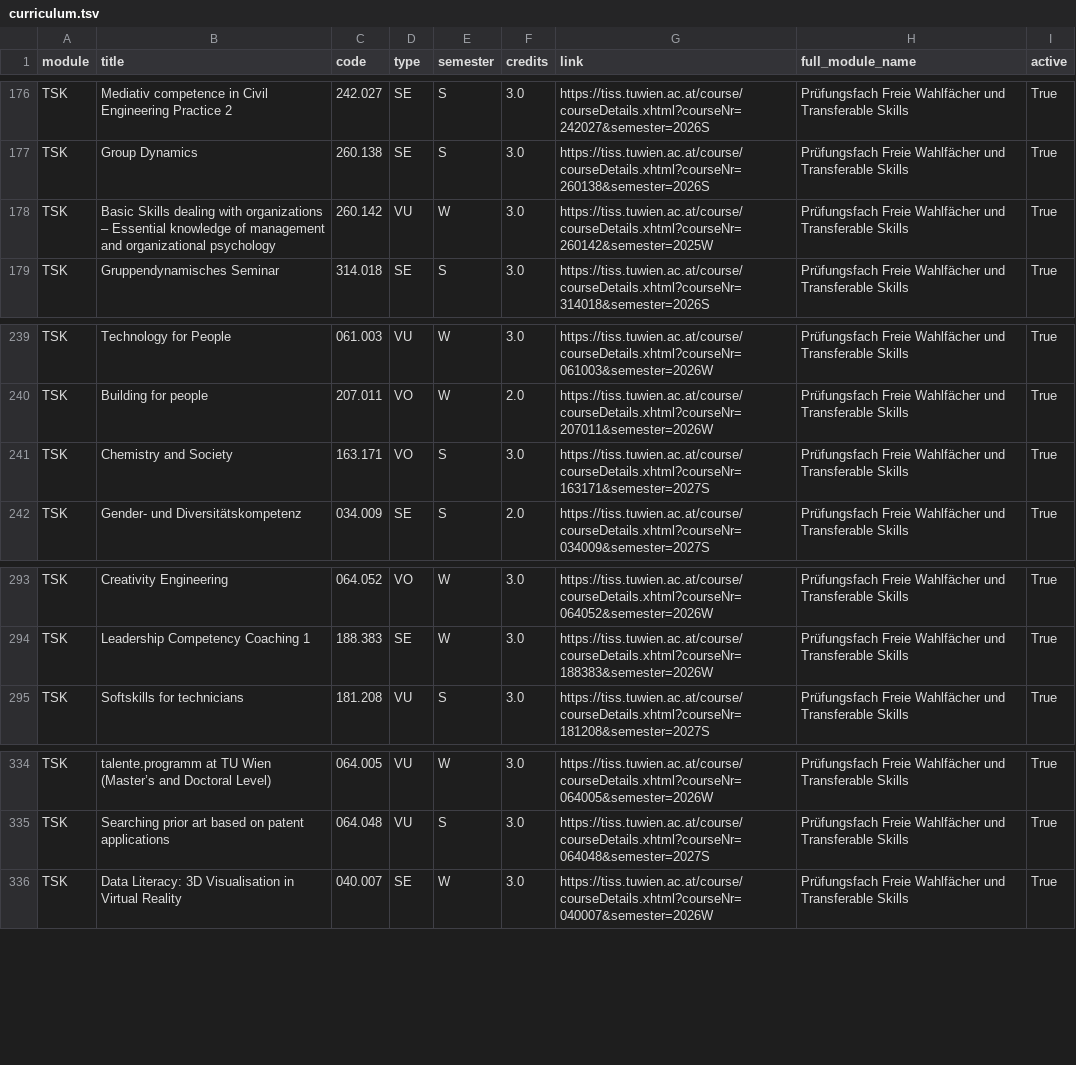
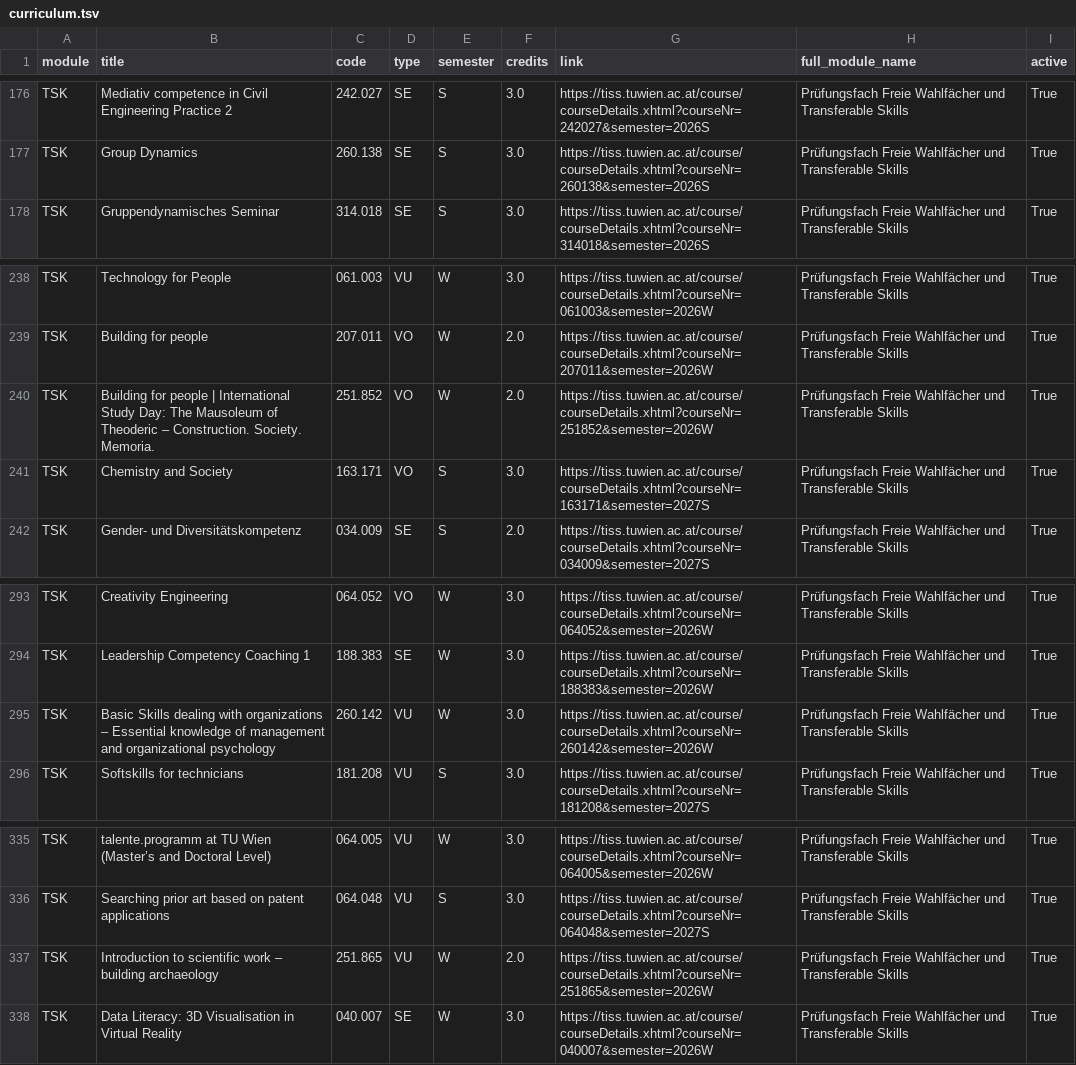
Before and after one commit to Emile-Jn/curriculum-planner, a TSV file: public/curriculum.tsv, drawn as a sheet; only a part is shown, gaps mark what is left out.

```diff
--- a/public/curriculum.tsv
+++ b/public/curriculum.tsv
@@ -177,3 +177,2 @@ TSK	Mediativ competence in Civil Engineering Practice 2	242.027	SE	S	3.0	https:/
 TSK	Group Dynamics	260.138	SE	S	3.0	https://tiss.tuwien.ac.at/course/courseDetails.xhtml?courseNr=260138&semester=2026S	Prüfungsfach Freie Wahlfächer und Transferable Skills	True
-TSK	Basic Skills dealing with organizations – Essential knowledge of management and organizational psychology	260.142	VU	W	3.0	https://tiss.tuwien.ac.at/course/courseDetails.xhtml?courseNr=260142&semester=2025W	Prüfungsfach Freie Wahlfächer und Transferable Skills	True
 TSK	Gruppendynamisches Seminar	314.018	SE	S	3.0	https://tiss.tuwien.ac.at/course/courseDetails.xhtml?courseNr=314018&semester=2026S	Prüfungsfach Freie Wahlfächer und Transferable Skills	True
@@ -240,2 +239,3 @@ TSK	Technology for People	061.003	VU	W	3.0	https://tiss.tuwien.ac.at/course/cour
 TSK	Building for people	207.011	VO	W	2.0	https://tiss.tuwien.ac.at/course/courseDetails.xhtml?courseNr=207011&semester=2026W	Prüfungsfach Freie Wahlfächer und Transferable Skills	True
+TSK	Building for people | International Study Day: The Mausoleum of Theoderic – Construction. Society. Memoria.	251.852	VO	W	2.0	https://tiss.tuwien.ac.at/course/courseDetails.xhtml?courseNr=251852&semester=2026W	Prüfungsfach Freie Wahlfächer und Transferable Skills	True
 TSK	Chemistry and Society	163.171	VO	S	3.0	https://tiss.tuwien.ac.at/course/courseDetails.xhtml?courseNr=163171&semester=2027S	Prüfungsfach Freie Wahlfächer und Transferable Skills	True
@@ -294,2 +294,3 @@ TSK	Creativity Engineering	064.052	VO	W	3.0	https://tiss.tuwien.ac.at/course/cou
 TSK	Leadership Competency Coaching 1	188.383	SE	W	3.0	https://tiss.tuwien.ac.at/course/courseDetails.xhtml?courseNr=188383&semester=2026W	Prüfungsfach Freie Wahlfächer und Transferable Skills	True
+TSK	Basic Skills dealing with organizations – Essential knowledge of management and organizational psychology	260.142	VU	W	3.0	https://tiss.tuwien.ac.at/course/courseDetails.xhtml?courseNr=260142&semester=2026W	Prüfungsfach Freie Wahlfächer und Transferable Skills	True
 TSK	Softskills for technicians	181.208	VU	S	3.0	https://tiss.tuwien.ac.at/course/courseDetails.xhtml?courseNr=181208&semester=2027S	Prüfungsfach Freie Wahlfächer und Transferable Skills	True
@@ -335,2 +336,3 @@ TSK	talente.programm at TU Wien (Master’s and Doctoral Level)	064.005	VU	W	3.0
 TSK	Searching prior art based on patent applications	064.048	VU	S	3.0	https://tiss.tuwien.ac.at/course/courseDetails.xhtml?courseNr=064048&semester=2027S	Prüfungsfach Freie Wahlfächer und Transferable Skills	True
+TSK	Introduction to scientific work – building archaeology	251.865	VU	W	2.0	https://tiss.tuwien.ac.at/course/courseDetails.xhtml?courseNr=251865&semester=2026W	Prüfungsfach Freie Wahlfächer und Transferable Skills	True
 TSK	Data Literacy: 3D Visualisation in Virtual Reality	040.007	SE	W	3.0	https://tiss.tuwien.ac.at/course/courseDetails.xhtml?courseNr=040007&semester=2026W	Prüfungsfach Freie Wahlfächer und Transferable Skills	True
```
